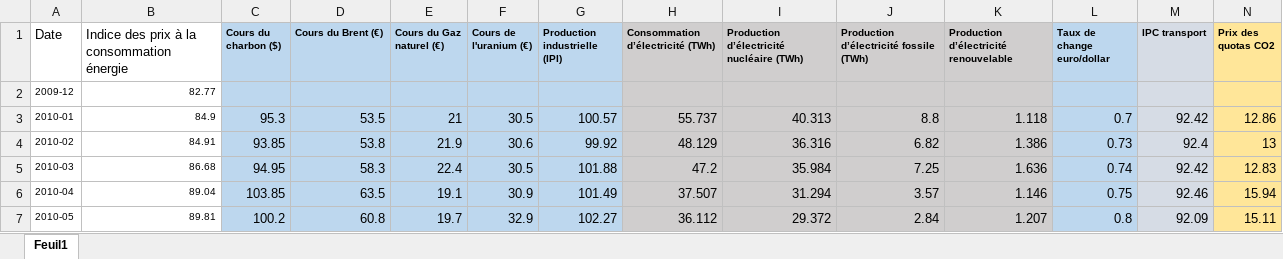
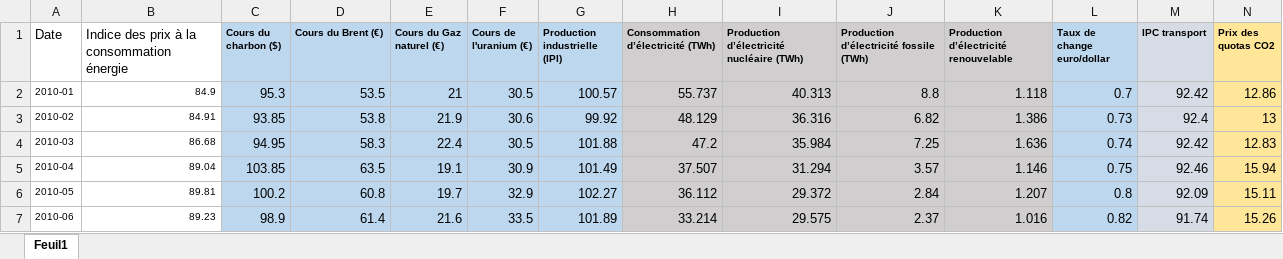
Before and after one commit to Djayan-D/memoire, an Excel workbook: data/donnees.xlsx, sheet Feuil1, drawn as a sheet; only a part is shown; the shorter side is filled out with more unchanged rows; values as stored, in another font and other column widths than the file's, no borders; rows hold the shown columns only; the diff names each change by its address in the sheet, - before the commit and + after, or states it on an @@ line.

```diff
--- a/data/donnees.xlsx (sheet Feuil1)
+++ b/data/donnees.xlsx (sheet Feuil1)
-row 2: 2009-12 | 82.77
```
Also changed, not shown: 1 other file.
